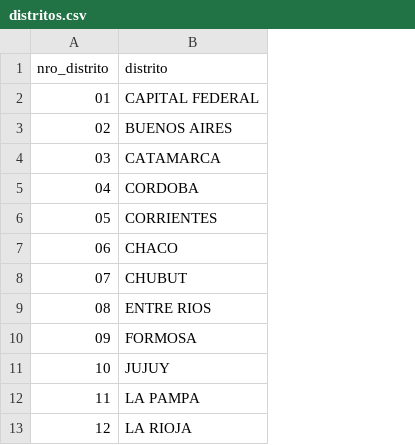
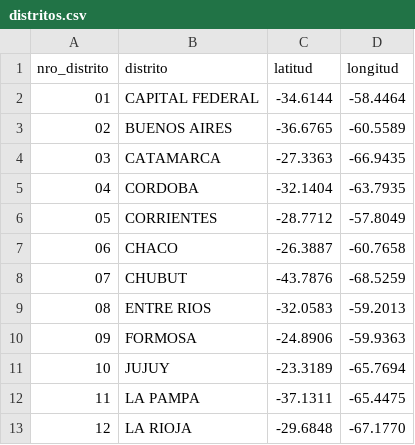
Before and after one commit to andresminio/partidos-vigentes-pipeline, a CSV file: dbt/seeds/distritos.csv, drawn as a sheet; only a part is shown; the diff names each change by its address in the sheet, - before the commit and + after, or states it on an @@ line.

```diff
--- a/dbt/seeds/distritos.csv
+++ b/dbt/seeds/distritos.csv
+column C (latitud), rows 2-13: -34.6144 | -36.6765 | -27.3363 | -32.1404 | -28.7712 | -26.3887 | -43.7876 | -32.0583 | -24.8906 | -23.3189 | -37.1311 | -29.6848
+column D (longitud), rows 2-13: -58.4464 | -60.5589 | -66.9435 | -63.7935 | -57.8049 | -60.7658 | -68.5259 | -59.2013 | -59.9363 | -65.7694 | -65.4475 | -67.1770
```
Also changed, not shown: 1 other file.
